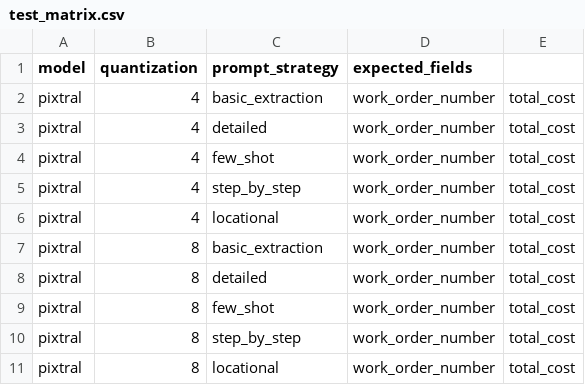
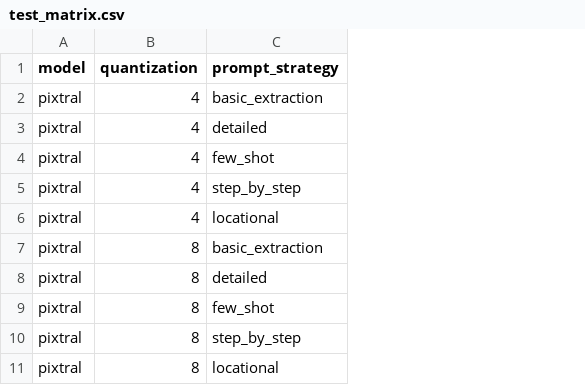
Before and after one commit to asmith81/UCSD_MJM_Experiment, a CSV file: config/test_matrix.csv, drawn as a sheet; only a part is shown; the diff names each change by its address in the sheet, - before the commit and + after, or states it on an @@ line.

Commit message:
completed phase 1-a.  need to test

```diff
--- a/config/test_matrix.csv
+++ b/config/test_matrix.csv
-column D (expected_fields), rows 2-11: all work_order_number
-column E, rows 2-11: all total_cost
```
Also changed, not shown: 7 other files.
